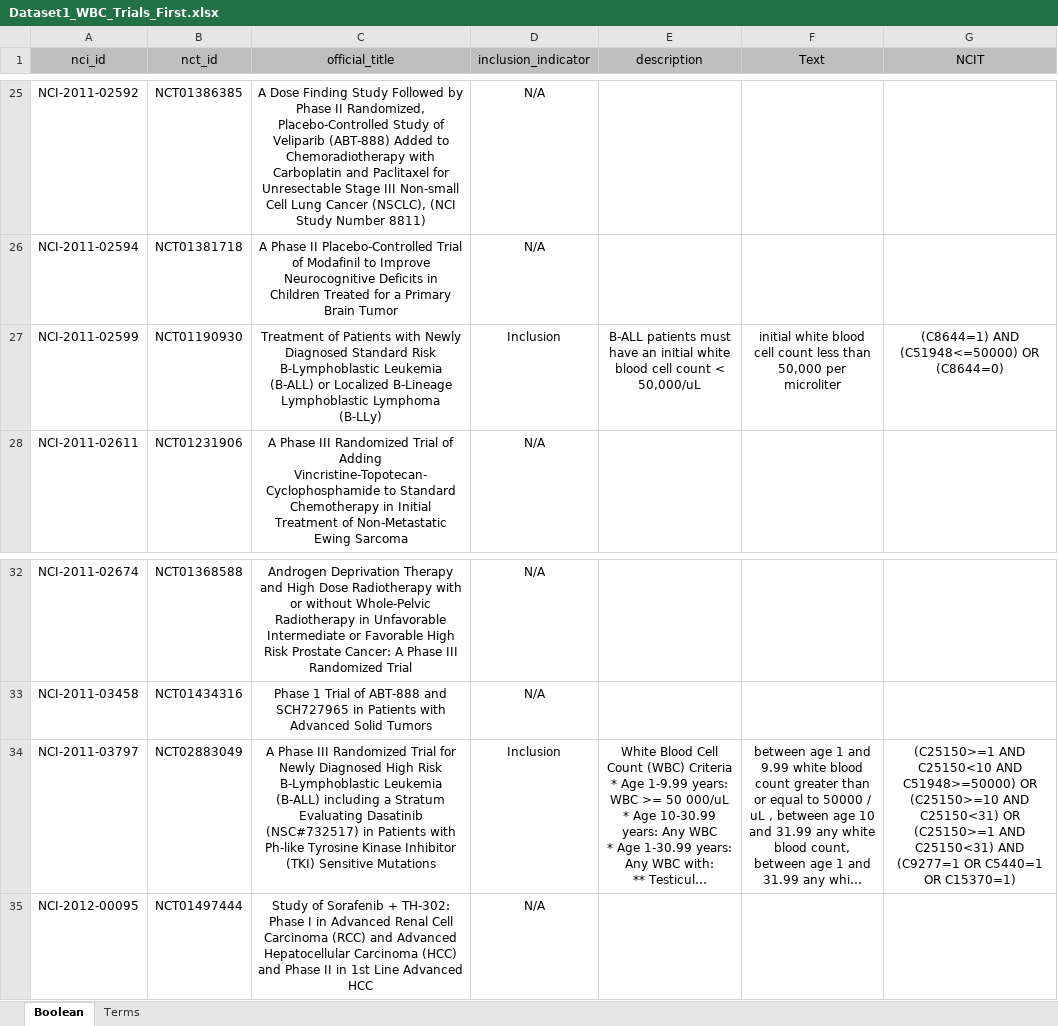
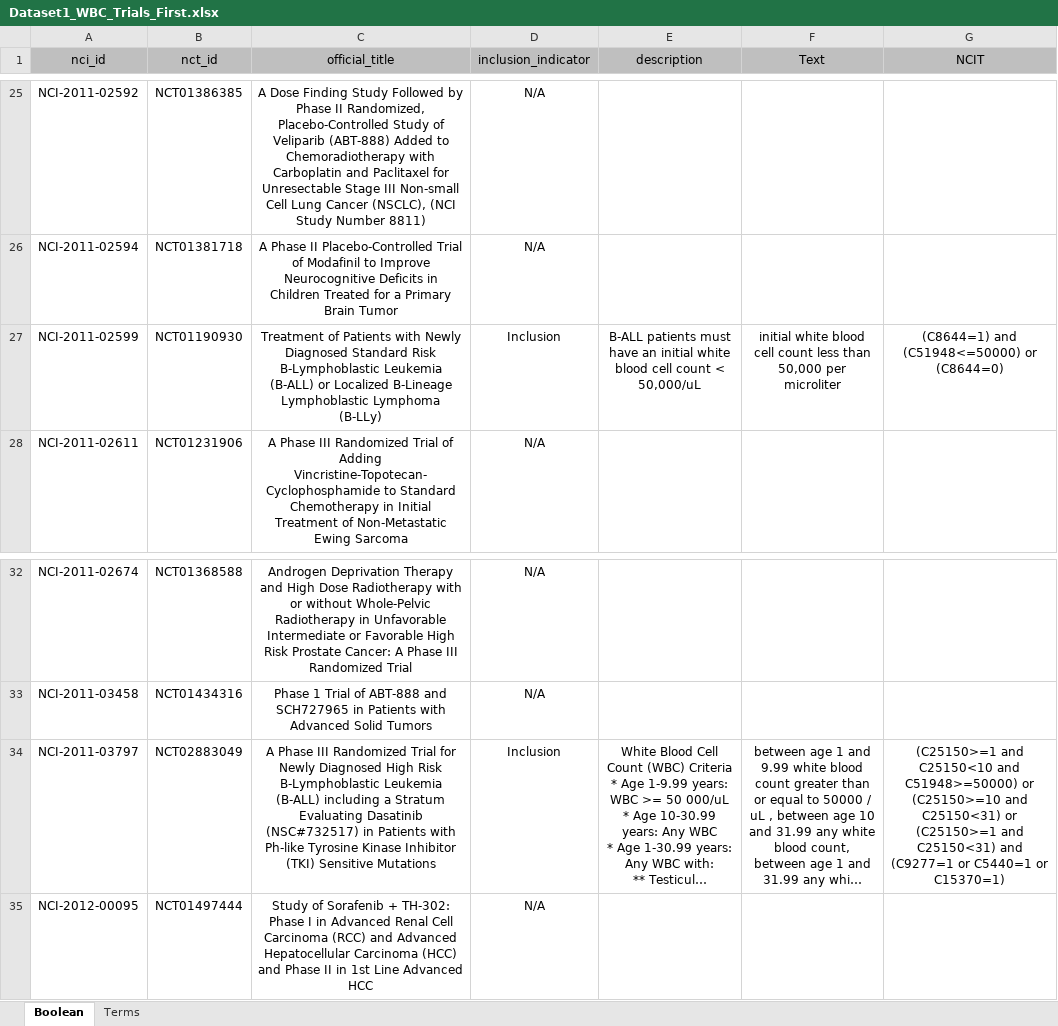
Before and after one commit to UTC-SCAL/ClinicalTrialChallenge, an Excel workbook: SMC Challenge 6/eligibility criteria/Dataset1_WBC_Trials_First.xlsx, sheet Boolean, drawn as a sheet; only a part is shown, gaps mark what is left out; long unchanged cells end in …; values as stored, in another font and other column widths than the file's, no borders; conditional formats not drawn; the diff names each change by its address in the sheet, - before the commit and + after, or states it on an @@ line.

Commit message:
Did some preliminary stuff for Prior Therapy Trials dataset

```diff
--- a/SMC Challenge 6/eligibility criteria/Dataset1_WBC_Trials_First.xlsx (sheet Boolean)
+++ b/SMC Challenge 6/eligibility criteria/Dataset1_WBC_Trials_First.xlsx (sheet Boolean)
-G27 (NCIT): (C8644=1) AND (C51948<=50000) OR (C8644=0)
+G27 (NCIT): (C8644=1) and (C51948<=50000) or (C8644=0)
-G34 (NCIT): (C25150>=1 AND C25150<10 AND C51948>=50000) OR (C25150>=10 AND C25150<31) OR (C25150>=1 AND C25150<31) AND (C9277=1 OR C5440=1 OR C15370=1)
+G34 (NCIT): (C25150>=1 and C25150<10 and C51948>=50000) or (C25150>=10 and C25150<31) or (C25150>=1 and C25150<31) and (C9277=1 or C5440=1 or C15370=1)
```
Also changed, not shown: 2 other files.
